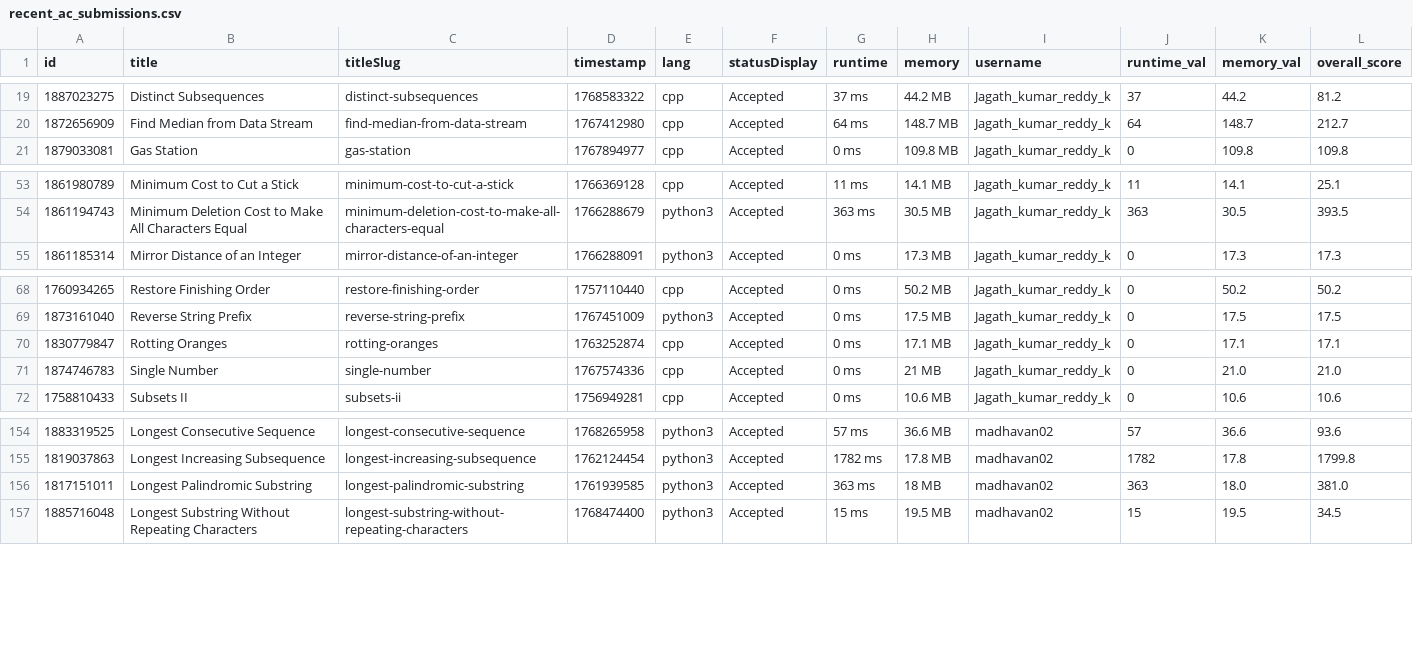
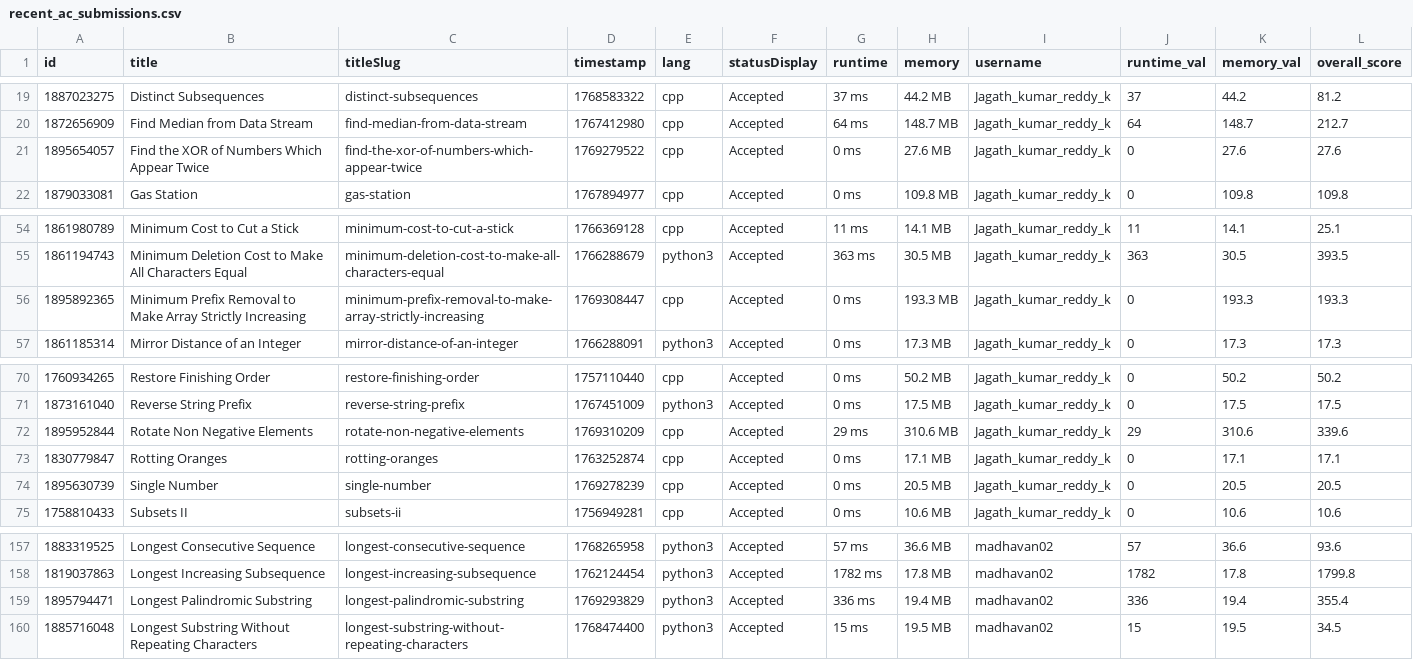
Before and after one commit to Vigneshwarr3/leetcode_leaderboard, a CSV file: recent_ac_submissions.csv, drawn as a sheet; only a part is shown, gaps mark what is left out.

```diff
--- a/recent_ac_submissions.csv
+++ b/recent_ac_submissions.csv
@@ -20,2 +20,3 @@ id,title,titleSlug,timestamp,lang,statusDisplay,runtime,memory,username,runtime_
 1872656909,Find Median from Data Stream,find-median-from-data-stream,1767412980,cpp,Accepted,64 ms,148.7 MB,Jagath_kumar_reddy_k,64,148.7,212.7
+1895654057,Find the XOR of Numbers Which Appear Twice,find-the-xor-of-numbers-which-appear-twice,1769279522,cpp,Accepted,0 ms,27.6 MB,Jagath_kumar_reddy_k,0,27.6,27.6
 1879033081,Gas Station,gas-station,1767894977,cpp,Accepted,0 ms,109.8 MB,Jagath_kumar_reddy_k,0,109.8,109.8
@@ -54,2 +55,3 @@ id,title,titleSlug,timestamp,lang,statusDisplay,runtime,memory,username,runtime_
 1861194743,Minimum Deletion Cost to Make All Characters Equal,minimum-deletion-cost-to-make-all-characters-equal,1766288679,python3,Accepted,363 ms,30.5 MB,Jagath_kumar_reddy_k,363,30.5,393.5
+1895892365,Minimum Prefix Removal to Make Array Strictly Increasing,minimum-prefix-removal-to-make-array-strictly-increasing,1769308447,cpp,Accepted,0 ms,193.3 MB,Jagath_kumar_reddy_k,0,193.3,193.3
 1861185314,Mirror Distance of an Integer,mirror-distance-of-an-integer,1766288091,python3,Accepted,0 ms,17.3 MB,Jagath_kumar_reddy_k,0,17.3,17.3
@@ -69,4 +71,5 @@ id,title,titleSlug,timestamp,lang,statusDisplay,runtime,memory,username,runtime_
 1873161040,Reverse String Prefix,reverse-string-prefix,1767451009,python3,Accepted,0 ms,17.5 MB,Jagath_kumar_reddy_k,0,17.5,17.5
+1895952844,Rotate Non Negative Elements,rotate-non-negative-elements,1769310209,cpp,Accepted,29 ms,310.6 MB,Jagath_kumar_reddy_k,29,310.6,339.6
 1830779847,Rotting Oranges,rotting-oranges,1763252874,cpp,Accepted,0 ms,17.1 MB,Jagath_kumar_reddy_k,0,17.1,17.1
-1874746783,Single Number,single-number,1767574336,cpp,Accepted,0 ms,21 MB,Jagath_kumar_reddy_k,0,21.0,21.0
+1895630739,Single Number,single-number,1769278239,cpp,Accepted,0 ms,20.5 MB,Jagath_kumar_reddy_k,0,20.5,20.5
 1758810433,Subsets II,subsets-ii,1756949281,cpp,Accepted,0 ms,10.6 MB,Jagath_kumar_reddy_k,0,10.6,10.6
@@ -155,3 +158,3 @@ id,title,titleSlug,timestamp,lang,statusDisplay,runtime,memory,username,runtime_
 1819037863,Longest Increasing Subsequence,longest-increasing-subsequence,1762124454,python3,Accepted,1782 ms,17.8 MB,madhavan02,1782,17.8,1799.8
-1817151011,Longest Palindromic Substring,longest-palindromic-substring,1761939585,python3,Accepted,363 ms,18 MB,madhavan02,363,18.0,381.0
+1895794471,Longest Palindromic Substring,longest-palindromic-substring,1769293829,python3,Accepted,336 ms,19.4 MB,madhavan02,336,19.4,355.4
 1885716048,Longest Substring Without Repeating Characters,longest-substring-without-repeating-characters,1768474400,python3,Accepted,15 ms,19.5 MB,madhavan02,15,19.5,34.5
```
Also changed, not shown: 1 other file.
